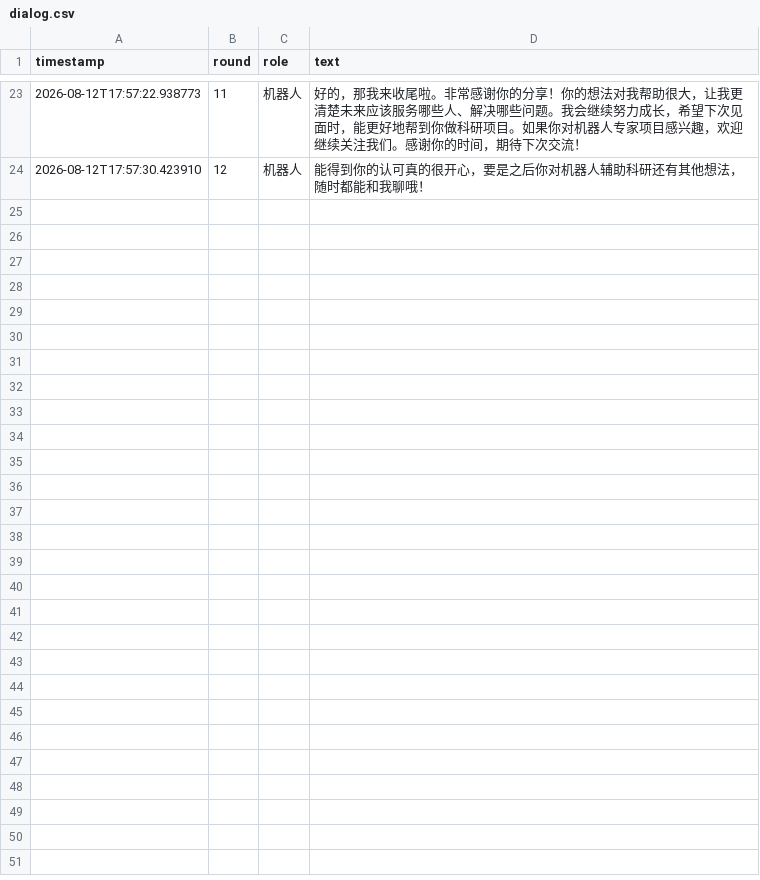
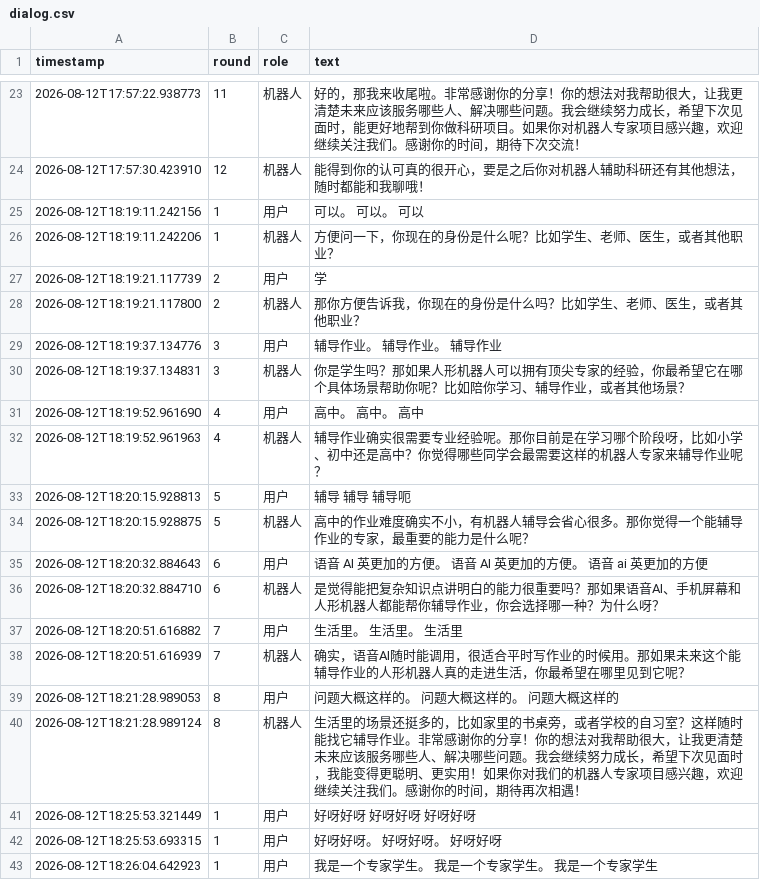
Before and after one commit to clusteramary/yqy_audio_main, a CSV file: dialog.csv, drawn as a sheet; only a part is shown, gaps mark what is left out; the diff covers the shown part only; the diff names each change by its address in the sheet, - before the commit and + after, or states it on an @@ line.

```diff
--- a/dialog.csv
+++ b/dialog.csv
+row 25: 2026-08-12T18:19:11.242156 | 1 | 用户 | 可以。 可以。 可以
+row 26: 2026-08-12T18:19:11.242206 | 1 | 机器人 | 方便问一下，你现在的身份是什么呢？比如学生、老师、医生，或者其他职业？
+row 27: 2026-08-12T18:19:21.117739 | 2 | 用户 | 学
+row 28: 2026-08-12T18:19:21.117800 | 2 | 机器人 | 那你方便告诉我，你现在的身份是什么吗？比如学生、老师、医生，或者其他职业？
+row 29: 2026-08-12T18:19:37.134776 | 3 | 用户 | 辅导作业。 辅导作业。 辅导作业
+row 30: 2026-08-12T18:19:37.134831 | 3 | 机器人 | 你是学生吗？那如果人形机器人可以拥有顶尖专家的经验，你最希望它在哪个具体场景帮助你呢？比如陪你学习、辅导作业，或者其他场景？
+row 31: 2026-08-12T18:19:52.961690 | 4 | 用户 | 高中。 高中。 高中
+row 32: 2026-08-12T18:19:52.961963 | 4 | 机器人 | 辅导作业确实很需要专业经验呢。那你目前是在学习哪个阶段呀，比如小学、初中还是高中？你觉得哪些同学会最需要这样的机器人专家来辅导作业呢？
+row 33: 2026-08-12T18:20:15.928813 | 5 | 用户 | 辅导 辅导 辅导呃
+row 34: 2026-08-12T18:20:15.928875 | 5 | 机器人 | 高中的作业难度确实不小，有机器人辅导会省心很多。那你觉得一个能辅导作业的专家，最重要的能力是什么呢？
+row 35: 2026-08-12T18:20:32.884643 | 6 | 用户 | 语音 AI 英更加的方便。 语音 AI 英更加的方便。 语音 ai 英更加的方便
+row 36: 2026-08-12T18:20:32.884710 | 6 | 机器人 | 是觉得能把复杂知识点讲明白的能力很重要吗？那如果语音AI、手机屏幕和人形机器人都能帮你辅导作业，你会选择哪一种？为什么呀？
+row 37: 2026-08-12T18:20:51.616882 | 7 | 用户 | 生活里。 生活里。 生活里
+row 38: 2026-08-12T18:20:51.616939 | 7 | 机器人 | 确实，语音AI随时能调用，很适合平时写作业的时候用。那如果未来这个能辅导作业的人形机器人真的走进生活，你最希望在哪里见到它呢？
+row 39: 2026-08-12T18:21:28.989053 | 8 | 用户 | 问题大概这样的。 问题大概这样的。 问题大概这样的
+row 40: 2026-08-12T18:21:28.989124 | 8 | 机器人 | 生活里的场景还挺多的，比如家里的书桌旁，或者学校的自习室？这样随时能找它辅导作业。非常感谢你的分享！你的想法对我帮助很大，让我更清楚未来应该服务哪些人、解决哪些问题。我会继续努力成长，希望下次见面时，我能变得更聪明、更实用！如果你对我们的机器人专家项目感兴趣，欢迎继续关注我们。感谢你的时间，期待再次相遇！
+row 41: 2026-08-12T18:25:53.321449 | 1 | 用户 | 好呀好呀 好呀好呀 好呀好呀
+row 42: 2026-08-12T18:25:53.693315 | 1 | 用户 | 好呀好呀。 好呀好呀。 好呀好呀
+row 43: 2026-08-12T18:26:04.642923 | 1 | 用户 | 我是一个专家学生。 我是一个专家学生。 我是一个专家学生
```
Also changed, not shown: 16 added rows elsewhere in this file, 3 other files.
